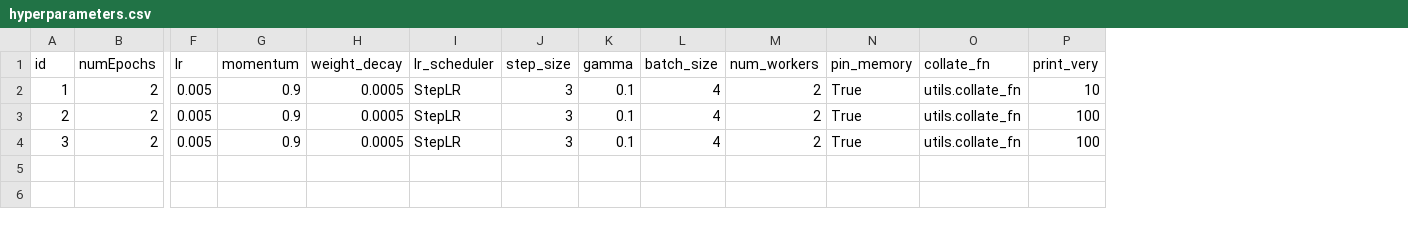
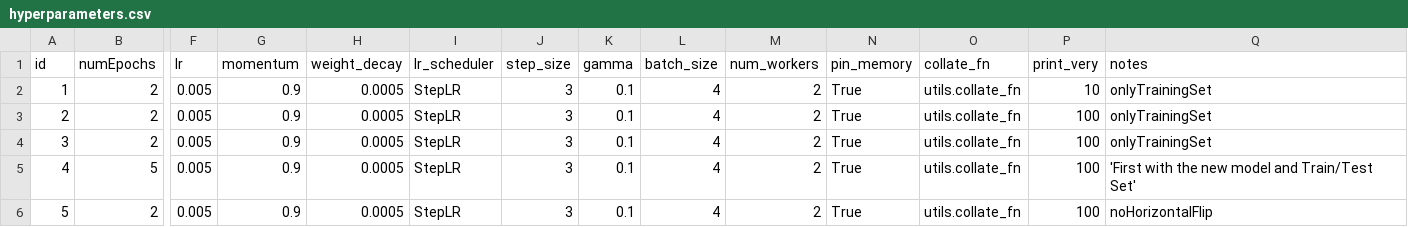
Before and after one commit to GUPABE10/PassID, a CSV file: data/training_detector/hyperparameters.csv, drawn as a sheet; only a part is shown, gaps mark what is left out; rows hold the shown columns only; the diff names each change by its address in the sheet, - before the commit and + after, or states it on an @@ line.

```diff
--- a/data/training_detector/hyperparameters.csv
+++ b/data/training_detector/hyperparameters.csv
+column Q (notes), rows 2-4: all onlyTrainingSet
+row 5: 4 | 5 | 0.005 | 0.9 | 0.0005 | StepLR | 3 | 0.1 | 4 | 2 | True | utils.collate_fn | 100 | 'First with the new model and Train/Test Set'
+row 6: 5 | 2 | 0.005 | 0.9 | 0.0005 | StepLR | 3 | 0.1 | 4 | 2 | True | utils.collate_fn | 100 | noHorizontalFlip
```
Also changed, not shown: 9 other files.
